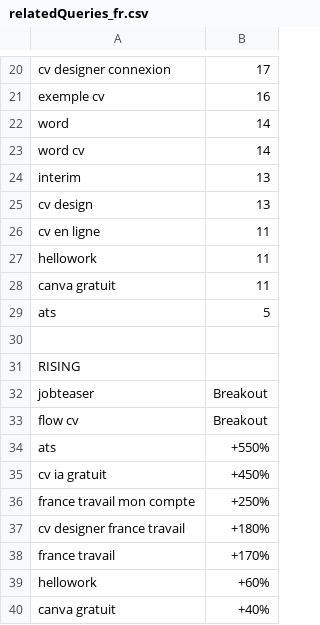
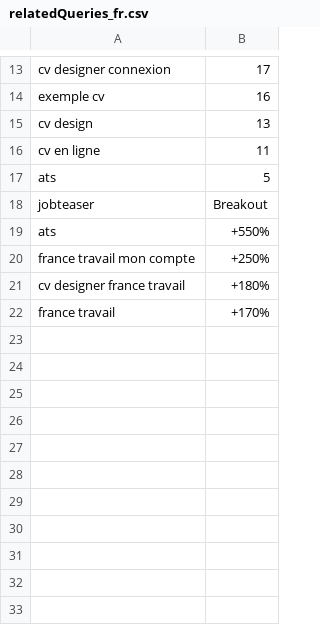
Before and after one commit to c-basso/cvbuilderapp, a CSV file: relatedQueries_fr.csv, drawn as a sheet; only a part is shown, gaps mark what is left out; the diff covers the shown part only; the diff names each change by its address in the sheet, - before the commit and + after, or states it on an @@ line.

```diff
--- a/relatedQueries_fr.csv
+++ b/relatedQueries_fr.csv
-row 22: word | 14
-row 23: word cv | 14
-row 24: interim | 13
-row 27: hellowork | 11
-row 28: canva gratuit | 11
-row 30: (empty)
-row 31: RISING
-row 33: flow cv | Breakout
-row 35: cv ia gratuit | +450%
-row 39: hellowork | +60%
-row 40: canva gratuit | +40%
```
Also changed, not shown: 7 removed rows elsewhere in this file, relatedQueries_it.csv, relatedQueries_pt.csv, 16 other files.
